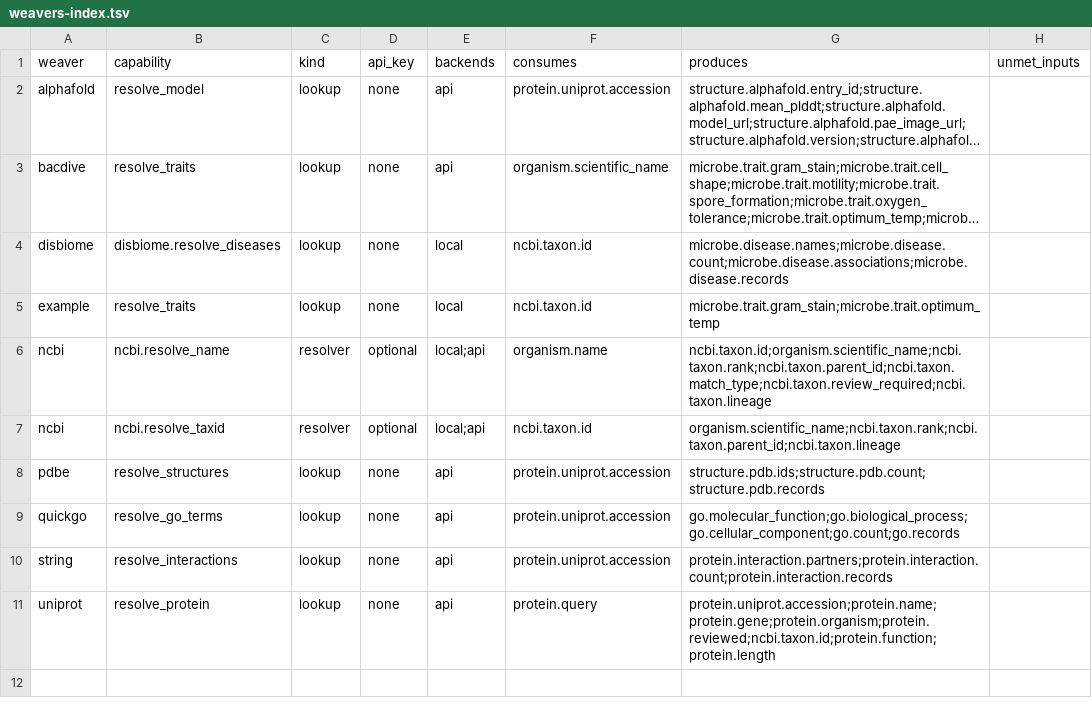
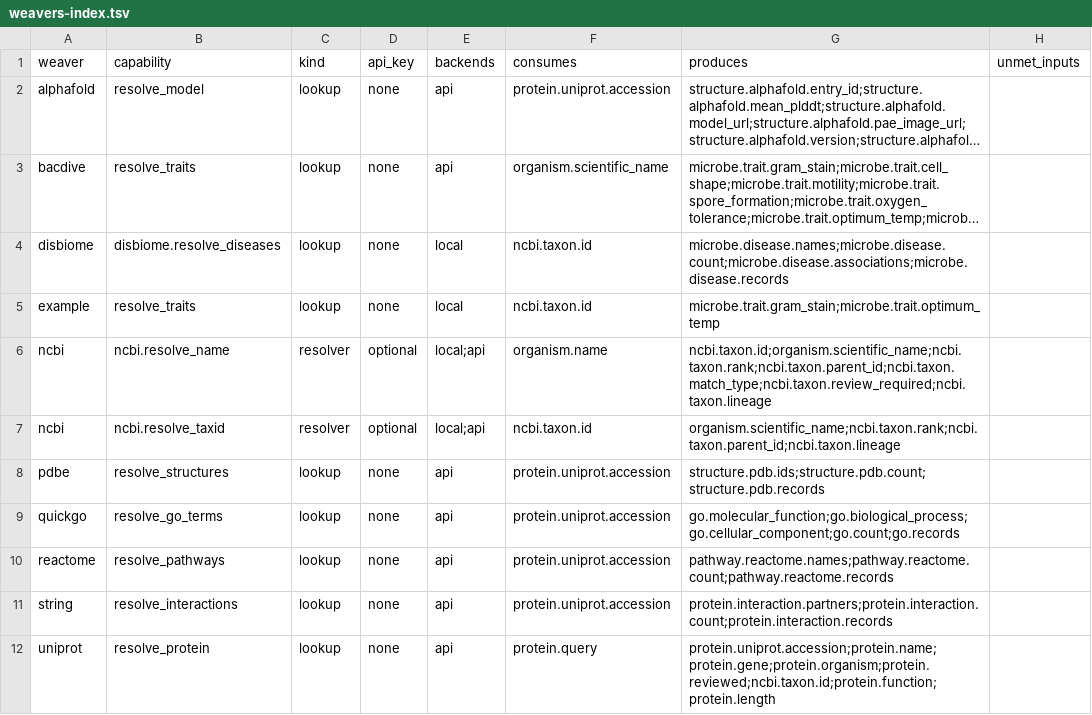
Before and after one commit to rafaelmdc/braidworks, a TSV file: docs/weavers-index.tsv, drawn as a sheet; long unchanged cells end in …; the diff names each change by its address in the sheet, - before the commit and + after, or states it on an @@ line.

Commit message:
feat(reactome): Reactome weaver — biological pathways off the protein hub
Sixth bioinformatics demo weaver — the systems-level "what process is it part of"
panel. A terminal lookup weaver over the free, keyless Reactome ContentService API
(CC0 data): `protein.uniprot.accession` → the Reactome pathways the protein
participates in (pathway.reactome.names / .count / .records). Single-input off the hub.

Reactome maps the accession to its pathways; the backend dedups to distinct pathways
(by Reactome stable id), orders by stable id, exposes a top-N list + true total count.
Deterministic. Reactome 400/404 (no mapping) → clean NO_MATCH.

- Scaffolded via `weaverkit new`; implemented api backend + offline fixture + entry
  point. `verify --strict` passes (golden offline against a canned 2-pathway response
  with a duplicate stId, exercising dedup). 27 offline tests / 2 live (P04637 pathways
  deduped+ordered; malformed → NO_MATCH); ruff clean.
- Cross-weaver index + committed network view (now 9 weavers) regenerated.
- Build finding #20 + a triage summary appended to docs/molecular-weavers-build-notes.md:
  the process has converged (Reactome reused every pattern, zero new lessons), so the
  recurring findings are now a finite backlog ready to fold into weaverkit.

```diff
--- a/docs/weavers-index.tsv
+++ b/docs/weavers-index.tsv
+row 10: reactome | resolve_pathways | lookup | none | api | protein.uniprot.accession | pathway.reactome.names;pathway.reactome.count;pathway.reactome.records
```
Also changed, not shown: 22 other files.
